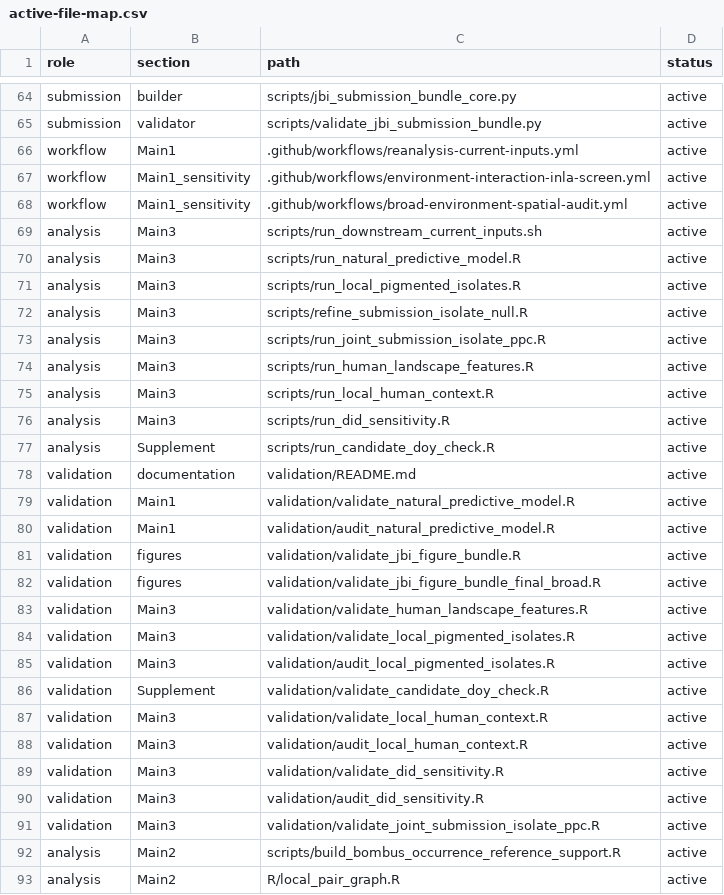
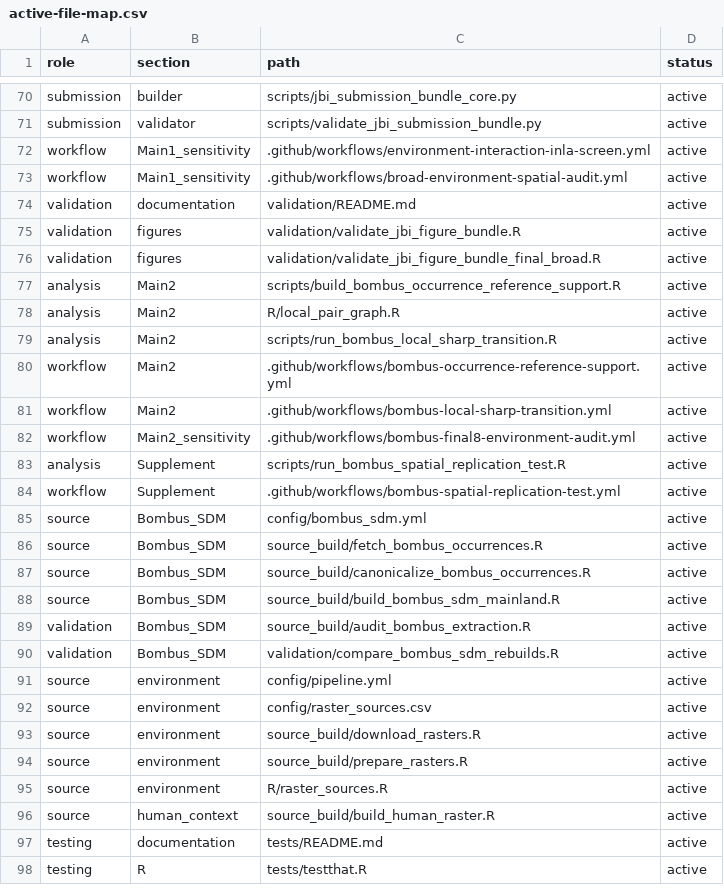
Before and after one commit to zuizui0223/hotarubukuro, a CSV file: paper/active-file-map.csv, drawn as a sheet; only a part is shown, gaps mark what is left out; the shorter side is filled out with more unchanged rows; removed rows and columns are numbered as before the commit, all else as after; the diff covers the shown part only; the diff names each change by its address in the sheet, - before the commit and + after, or states it on an @@ line.

Commit message:
Make active registry reflect only the final pipeline

```diff
--- a/paper/active-file-map.csv
+++ b/paper/active-file-map.csv
-row 66: workflow | Main1 | .github/workflows/reanalysis-current-inputs.yml | active
-row 69: analysis | Main3 | scripts/run_downstream_current_inputs.sh | active
-row 70: analysis | Main3 | scripts/run_natural_predictive_model.R | active
-row 71: analysis | Main3 | scripts/run_local_pigmented_isolates.R | active
-row 72: analysis | Main3 | scripts/refine_submission_isolate_null.R | active
-row 73: analysis | Main3 | scripts/run_joint_submission_isolate_ppc.R | active
-row 74: analysis | Main3 | scripts/run_human_landscape_features.R | active
-row 75: analysis | Main3 | scripts/run_local_human_context.R | active
-row 76: analysis | Main3 | scripts/run_did_sensitivity.R | active
-row 77: analysis | Supplement | scripts/run_candidate_doy_check.R | active
-row 79: validation | Main1 | validation/validate_natural_predictive_model.R | active
-row 80: validation | Main1 | validation/audit_natural_predictive_model.R | active
-row 83: validation | Main3 | validation/validate_human_landscape_features.R | active
-row 84: validation | Main3 | validation/validate_local_pigmented_isolates.R | active
-row 85: validation | Main3 | validation/audit_local_pigmented_isolates.R | active
-row 86: validation | Supplement | validation/validate_candidate_doy_check.R | active
-row 87: validation | Main3 | validation/validate_local_human_context.R | active
-row 88: validation | Main3 | validation/audit_local_human_context.R | active
-row 89: validation | Main3 | validation/validate_did_sensitivity.R | active
-row 90: validation | Main3 | validation/audit_did_sensitivity.R | active
-row 91: validation | Main3 | validation/validate_joint_submission_isolate_ppc.R | active
```
Also changed, not shown: 9 added rows, 3 removed rows, 1 moved row and 1 edited cell elsewhere in this file.
